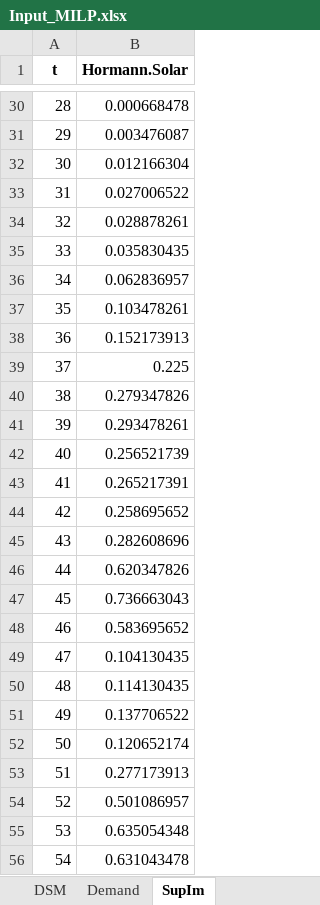
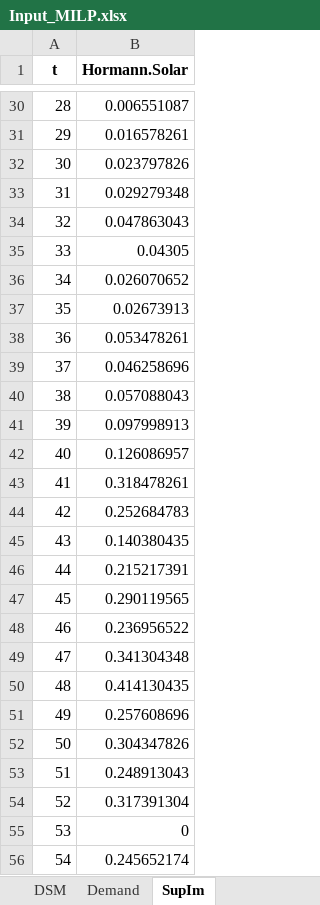
Before and after one commit to stefan-hoermann/IPSO-Optimization-Layer, an Excel workbook: Input/Input_MILP.xlsx, sheet SupIm, drawn as a sheet; only a part is shown, gaps mark what is left out; values as stored, in another font and other column widths than the file's, no borders; the diff covers the shown part only; the diff names each change by its address in the sheet, - before the commit and + after, or states it on an @@ line.

```diff
--- a/Input/Input_MILP.xlsx (sheet SupIm)
+++ b/Input/Input_MILP.xlsx (sheet SupIm)
-B30 (Hormann.Solar): 0.000668478
+B30 (Hormann.Solar): 0.006551087
-B31 (Hormann.Solar): 0.003476087
+B31 (Hormann.Solar): 0.016578261
-B32 (Hormann.Solar): 0.012166304
+B32 (Hormann.Solar): 0.023797826
-B33 (Hormann.Solar): 0.027006522
+B33 (Hormann.Solar): 0.029279348
-B34 (Hormann.Solar): 0.028878261
+B34 (Hormann.Solar): 0.047863043
-B35 (Hormann.Solar): 0.035830435
+B35 (Hormann.Solar): 0.04305
-B36 (Hormann.Solar): 0.062836957
+B36 (Hormann.Solar): 0.026070652
-B37 (Hormann.Solar): 0.103478261
+B37 (Hormann.Solar): 0.02673913
-B38 (Hormann.Solar): 0.152173913
+B38 (Hormann.Solar): 0.053478261
-B39 (Hormann.Solar): 0.225
+B39 (Hormann.Solar): 0.046258696
-B40 (Hormann.Solar): 0.279347826
+B40 (Hormann.Solar): 0.057088043
-B41 (Hormann.Solar): 0.293478261
+B41 (Hormann.Solar): 0.097998913
-B42 (Hormann.Solar): 0.256521739
+B42 (Hormann.Solar): 0.126086957
-B43 (Hormann.Solar): 0.265217391
+B43 (Hormann.Solar): 0.318478261
-B44 (Hormann.Solar): 0.258695652
+B44 (Hormann.Solar): 0.252684783
-B45 (Hormann.Solar): 0.282608696
+B45 (Hormann.Solar): 0.140380435
-B46 (Hormann.Solar): 0.620347826
+B46 (Hormann.Solar): 0.215217391
-B47 (Hormann.Solar): 0.736663043
+B47 (Hormann.Solar): 0.290119565
-B48 (Hormann.Solar): 0.583695652
+B48 (Hormann.Solar): 0.236956522
-B49 (Hormann.Solar): 0.104130435
+B49 (Hormann.Solar): 0.341304348
-B50 (Hormann.Solar): 0.114130435
+B50 (Hormann.Solar): 0.414130435
-B51 (Hormann.Solar): 0.137706522
+B51 (Hormann.Solar): 0.257608696
-B52 (Hormann.Solar): 0.120652174
+B52 (Hormann.Solar): 0.304347826
-B53 (Hormann.Solar): 0.277173913
+B53 (Hormann.Solar): 0.248913043
-B54 (Hormann.Solar): 0.501086957
+B54 (Hormann.Solar): 0.317391304
-B55 (Hormann.Solar): 0.635054348
+B55 (Hormann.Solar): 0
-B56 (Hormann.Solar): 0.631043478
+B56 (Hormann.Solar): 0.245652174
```
Also changed, not shown: 645 edited cells elsewhere in this sheet, sheet Demand, sheet Buy-Sell-Price, sheet Global, sheet Storage, 9 other files.
